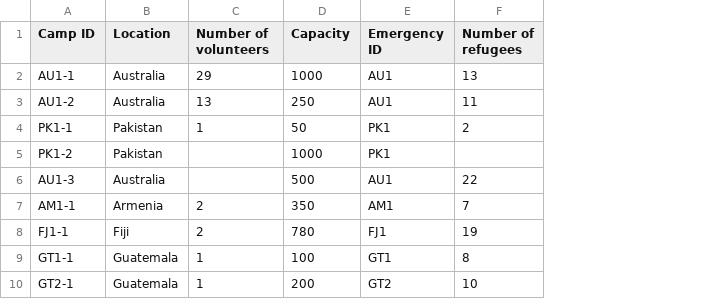
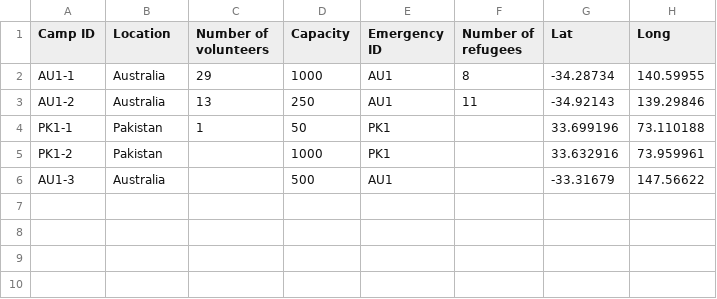
Before and after one commit to KyraCh/introProgramming, a CSV file: camp_database.csv, drawn as a sheet; removed rows and columns are numbered as before the commit, all else as after; the diff names each change by its address in the sheet, - before the commit and + after, or states it on an @@ line.

Commit message:
Update camp_database.csv

```diff
--- a/camp_database.csv
+++ b/camp_database.csv
+column G (Lat), rows 2-6: -34.28734 | -34.92143 | 33.699196 | 33.632916 | -33.31679
+column H (Long), rows 2-6: 140.59955 | 139.29846 | 73.110188 | 73.959961 | 147.56622
-F2 (Number of refugees): 13
+F2 (Number of refugees): 8
-F4 (Number of refugees): 2
+F4 (Number of refugees): (empty)
-F6 (Number of refugees): 22
+F6 (Number of refugees): (empty)
-row 7: AM1-1 | Armenia | 2 | 350 | AM1 | 7
-row 8: FJ1-1 | Fiji | 2 | 780 | FJ1 | 19
-row 9: GT1-1 | Guatemala | 1 | 100 | GT1 | 8
-row 10: GT2-1 | Guatemala | 1 | 200 | GT2 | 10
```
